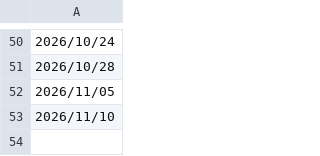
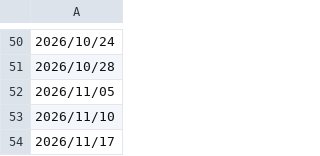
Before and after one commit to mwiddowson/hello-world, a CSV file: workout_dates.csv, drawn as a sheet; only a part is shown, gaps mark what is left out; the diff names each change by its address in the sheet, - before the commit and + after, or states it on an @@ line.

```diff
--- a/workout_dates.csv
+++ b/workout_dates.csv
+row 54: 2026/11/17
```
Also changed, not shown: 2 other files.
